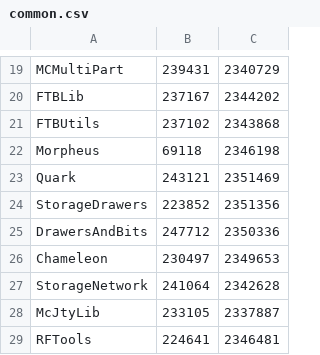
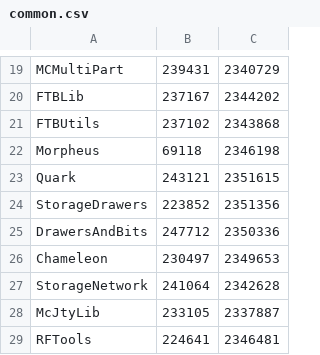
Before and after one commit to RealGrep/Quasar, a CSV file: common.csv, drawn as a sheet; only a part is shown, gaps mark what is left out.

Commit message:
Quark updated (Vazkii pls):   * Management: Fixing a crash when pressing the sort button if you don't have Scala.

```diff
--- a/common.csv
+++ b/common.csv
@@ -22,3 +22,3 @@ FTBUtils, 237102, 2343868
 Morpheus, 69118, 2346198
-Quark, 243121, 2351469
+Quark, 243121, 2351615
 StorageDrawers, 223852, 2351356
```
